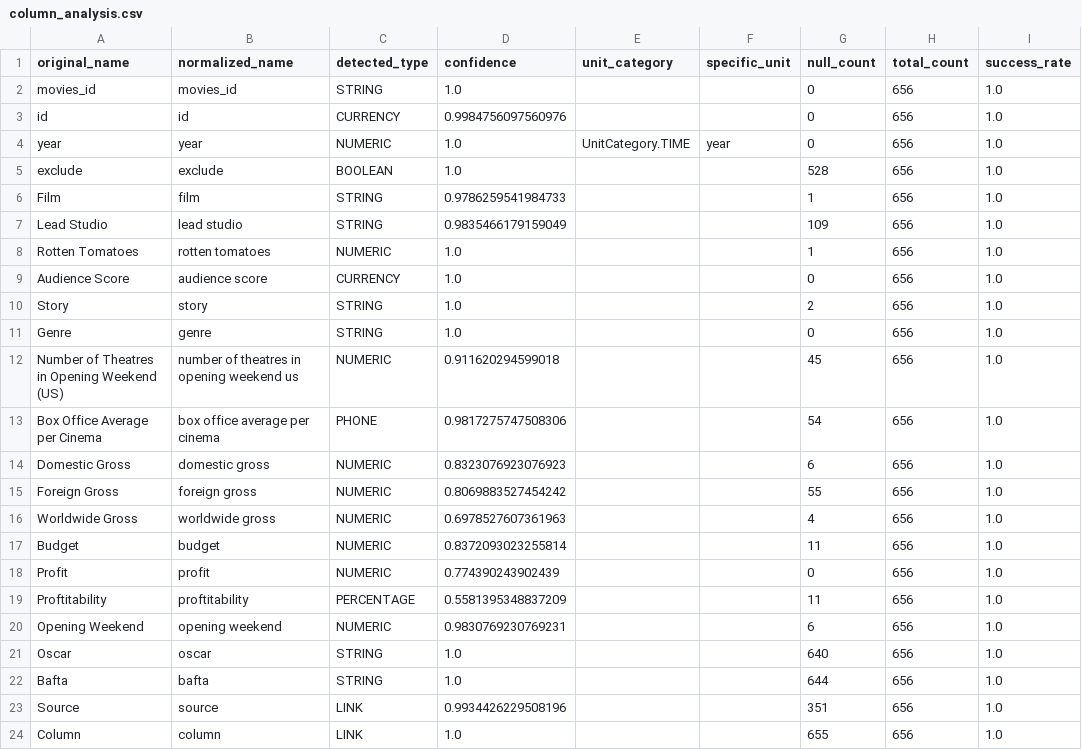
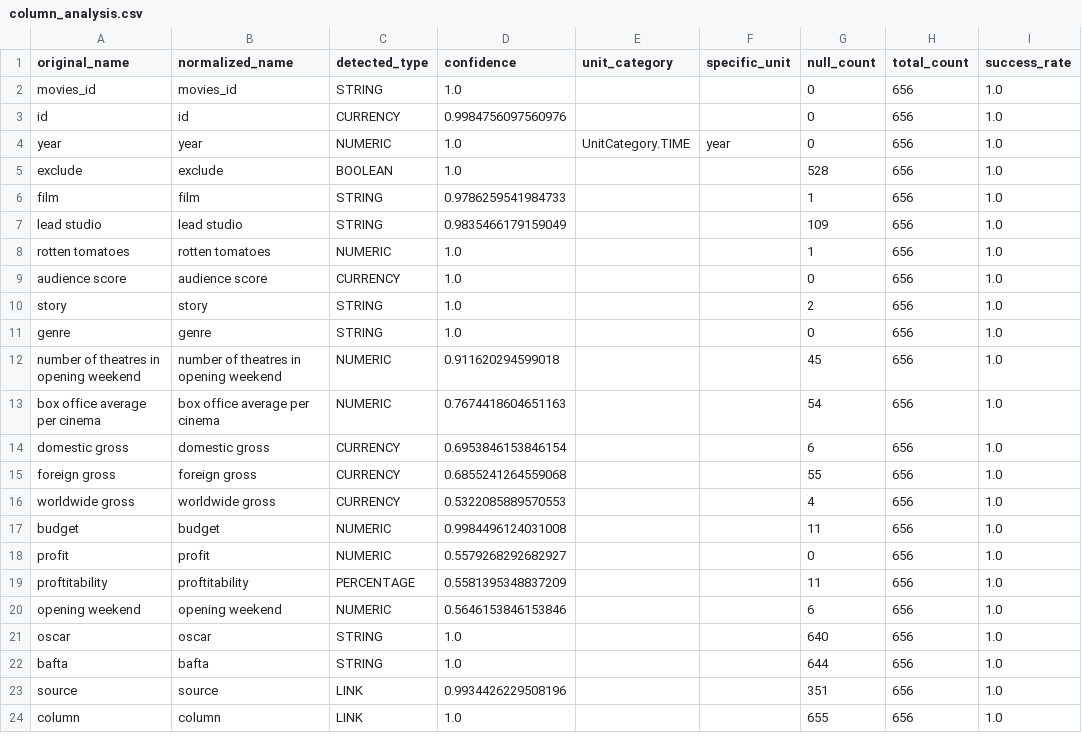
Before and after one commit to wbsg-uni-mannheim/PyDI, a CSV file: output/examples/quickstart/column_analysis.csv, drawn as a sheet; only a part is shown; the diff names each change by its address in the sheet, - before the commit and + after, or states it on an @@ line.

```diff
--- a/output/examples/quickstart/column_analysis.csv
+++ b/output/examples/quickstart/column_analysis.csv
-A6 (original_name): Film
+A6 (original_name): film
-A7 (original_name): Lead Studio
+A7 (original_name): lead studio
-A8 (original_name): Rotten Tomatoes
+A8 (original_name): rotten tomatoes
-A9 (original_name): Audience Score
+A9 (original_name): audience score
-A10 (original_name): Story
+A10 (original_name): story
-A11 (original_name): Genre
+A11 (original_name): genre
-A12 (original_name): Number of Theatres in Opening Weekend (US)
+A12 (original_name): number of theatres in opening weekend
-B12 (normalized_name): number of theatres in opening weekend us
+B12 (normalized_name): number of theatres in opening weekend
-A13 (original_name): Box Office Average per Cinema
+A13 (original_name): box office average per cinema
-C13 (detected_type): PHONE
+C13 (detected_type): NUMERIC
-D13 (confidence): 0.9817275747508306
+D13 (confidence): 0.7674418604651163
-A14 (original_name): Domestic Gross
+A14 (original_name): domestic gross
-C14:C16 (detected_type): NUMERIC
+C14:C16 (detected_type): CURRENCY
-D14 (confidence): 0.8323076923076923
+D14 (confidence): 0.6953846153846154
-A15 (original_name): Foreign Gross
+A15 (original_name): foreign gross
-D15 (confidence): 0.8069883527454242
+D15 (confidence): 0.6855241264559068
-A16 (original_name): Worldwide Gross
+A16 (original_name): worldwide gross
-D16 (confidence): 0.6978527607361963
+D16 (confidence): 0.5322085889570553
-A17 (original_name): Budget
+A17 (original_name): budget
-D17 (confidence): 0.8372093023255814
+D17 (confidence): 0.9984496124031008
-A18 (original_name): Profit
+A18 (original_name): profit
-D18 (confidence): 0.774390243902439
+D18 (confidence): 0.5579268292682927
-A19 (original_name): Proftitability
+A19 (original_name): proftitability
-A20 (original_name): Opening Weekend
+A20 (original_name): opening weekend
-D20 (confidence): 0.9830769230769231
+D20 (confidence): 0.5646153846153846
-A21 (original_name): Oscar
+A21 (original_name): oscar
-A22 (original_name): Bafta
+A22 (original_name): bafta
-A23 (original_name): Source
+A23 (original_name): source
-A24 (original_name): Column
+A24 (original_name): column
```
Also changed, not shown: output/examples/normalization_demo/column_analysis.csv, 17 other files.
